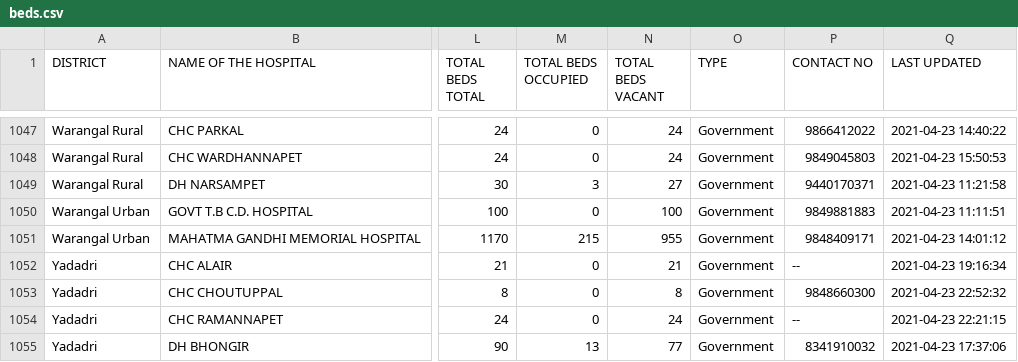
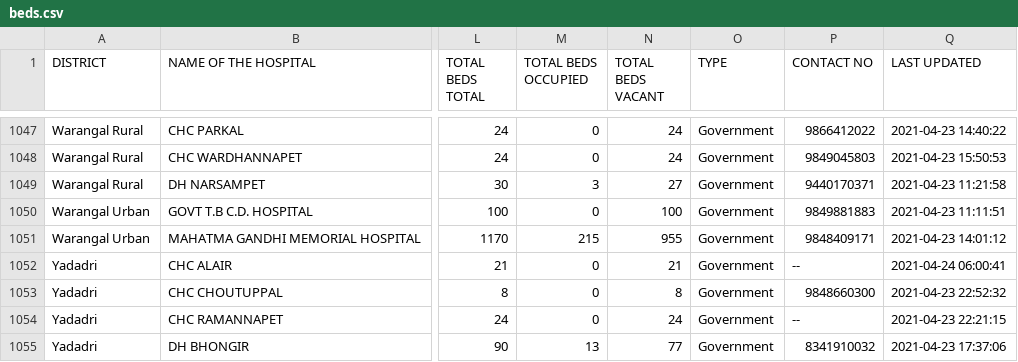
Before and after one commit to covid-telangana/covid-telangana.github.io, a CSV file: data/beds.csv, drawn as a sheet; only a part is shown, gaps mark what is left out; the diff covers the shown part only; the diff names each change by its address in the sheet, - before the commit and + after, or states it on an @@ line.

```diff
--- a/data/beds.csv
+++ b/data/beds.csv
-Q1052 (LAST UPDATED): 2021-04-23 19:16:34
+Q1052 (LAST UPDATED): 2021-04-24 06:00:41
```
Also changed, not shown: 2 moved rows and 12 edited cells elsewhere in this file.
